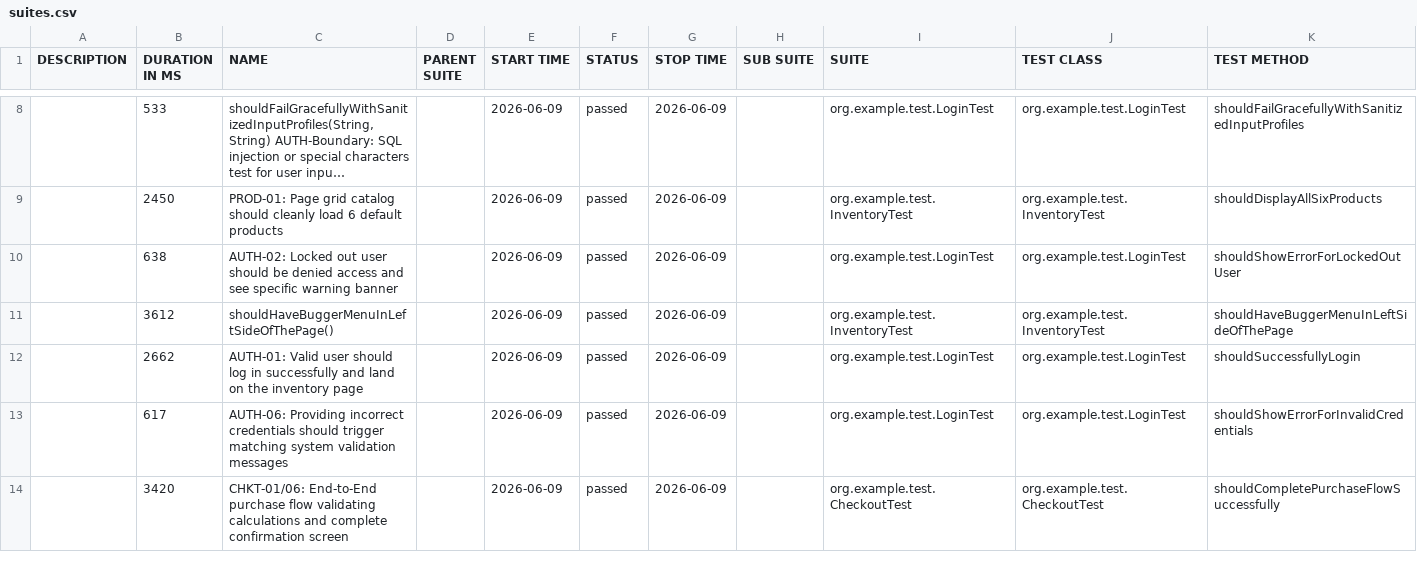
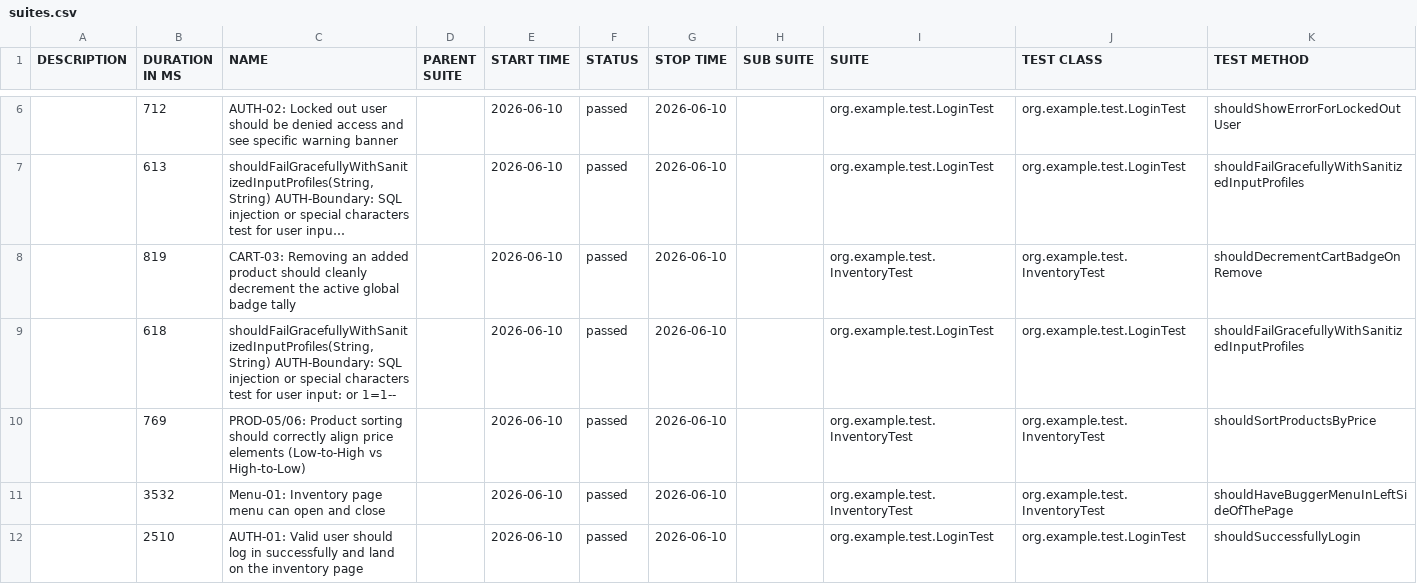
Before and after one commit to praveens24/playwright-java-automation, a CSV file: data/suites.csv, drawn as a sheet; only a part is shown, gaps mark what is left out; long unchanged cells end in …; removed rows and columns are numbered as before the commit, all else as after; the diff covers the shown part only; the diff names each change by its address in the sheet, - before the commit and + after, or states it on an @@ line.

```diff
--- a/data/suites.csv
+++ b/data/suites.csv
+row 6:  | 712 | AUTH-02: Locked out user should be denied access and see specific warning banner |  | 2026-06-10 | passed | 2026-06-10 |  | org.example.test.LoginTest | org.example.test.LoginTest | shouldShowErrorForLockedOutUser
-B7 (DURATION IN MS): 533
+B7 (DURATION IN MS): 613
-E7:E9 (START TIME): 2026-06-09
+E7:E9 (START TIME): 2026-06-10
-G7:G9 (STOP TIME): 2026-06-09
+G7:G9 (STOP TIME): 2026-06-10
-B8 (DURATION IN MS): 2450
+B8 (DURATION IN MS): 819
-C8 (NAME): PROD-01: Page grid catalog should cleanly load 6 default products
+C8 (NAME): CART-03: Removing an added product should cleanly decrement the active global badge tally
-K8 (TEST METHOD): shouldDisplayAllSixProducts
+K8 (TEST METHOD): shouldDecrementCartBadgeOnRemove
-B9 (DURATION IN MS): 638
+B9 (DURATION IN MS): 618
-C9 (NAME): AUTH-02: Locked out user should be denied access and see specific warning banner
+C9 (NAME): shouldFailGracefullyWithSanitizedInputProfiles(String, String) AUTH-Boundary: SQL injection or special characters test for user input: or 1=1--
-K9 (TEST METHOD): shouldShowErrorForLockedOutUser
+K9 (TEST METHOD): shouldFailGracefullyWithSanitizedInputProfiles
+row 10:  | 769 | PROD-05/06: Product sorting should correctly align price elements (Low-to-High vs High-to-Low) |  | 2026-06-10 | passed | 2026-06-10 |  | org.example.test.InventoryTest | org.example.test.InventoryTest | shouldSortProductsByPrice
-B11 (DURATION IN MS): 3612
+B11 (DURATION IN MS): 3532
-C11 (NAME): shouldHaveBuggerMenuInLeftSideOfThePage()
+C11 (NAME): Menu-01: Inventory page menu can open and close
-E11:E12 (START TIME): 2026-06-09
+E11:E12 (START TIME): 2026-06-10
-G11:G12 (STOP TIME): 2026-06-09
+G11:G12 (STOP TIME): 2026-06-10
-B12 (DURATION IN MS): 2662
+B12 (DURATION IN MS): 2510
-row 13:  | 617 | AUTH-06: Providing incorrect credentials should trigger matching system validation messages |  | 2026-06-09 | passed | 2026-06-09 |  | org.example.test.LoginTest | org.example.test.LoginTest | shouldShowErrorForInvalidCredentials
-row 14:  | 3420 | CHKT-01/06: End-to-End purchase flow validating calculations and complete confirmation screen |  | 2026-06-09 | passed | 2026-06-09 |  | org.example.test.CheckoutTest | org.example.test.CheckoutTest | shouldCompletePurchaseFlowSuccessfully
```
Also changed, not shown: 4 added rows, 4 removed rows and 16 edited cells elsewhere in this file, 45 other files.
